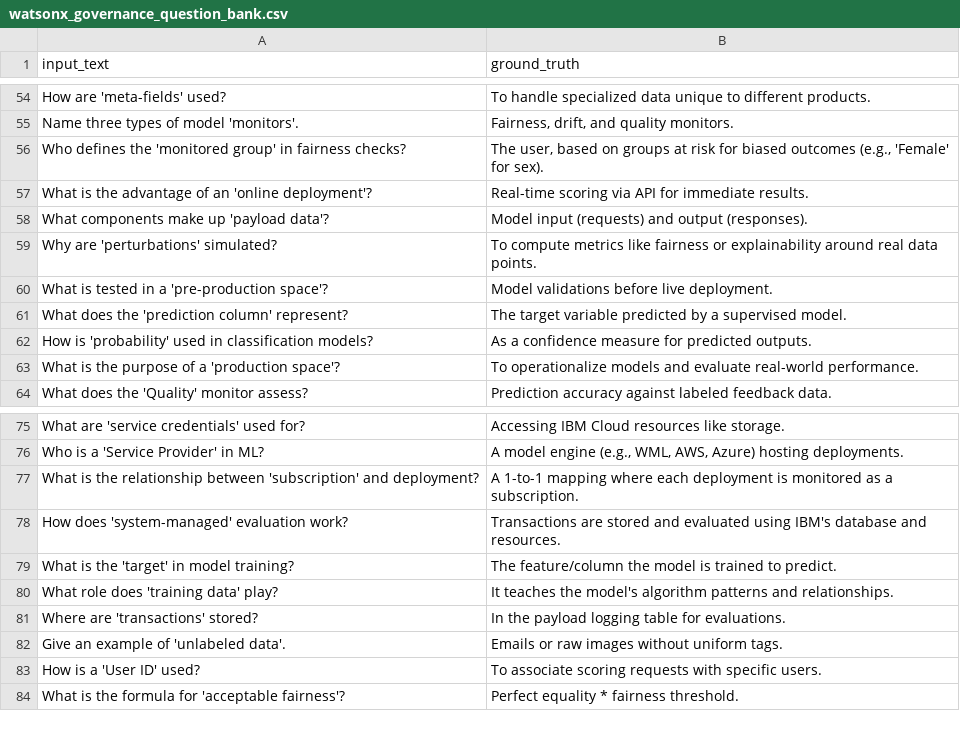
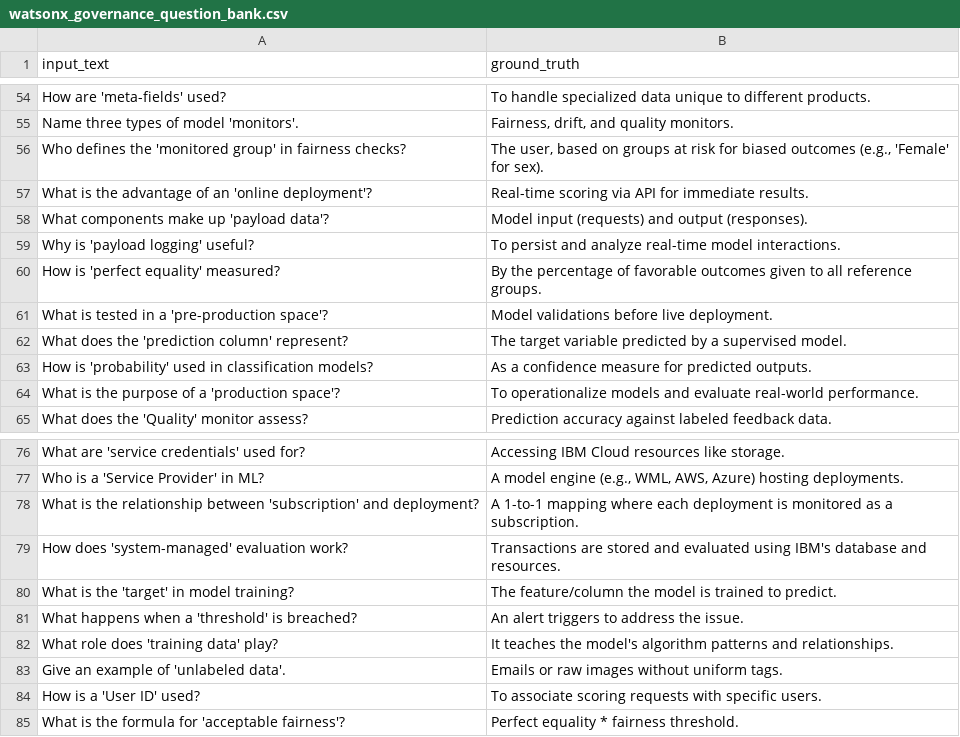
Before and after one commit to IBM/ibm-watsonx-gov, a CSV file: notebooks/data/agentic/watsonx_governance_question_bank.csv, drawn as a sheet; only a part is shown, gaps mark what is left out; removed rows and columns are numbered as before the commit, all else as after; the diff names each change by its address in the sheet, - before the commit and + after, or states it on an @@ line.

Commit message:
csv data update

```diff
--- a/notebooks/data/agentic/watsonx_governance_question_bank.csv
+++ b/notebooks/data/agentic/watsonx_governance_question_bank.csv
-row 59: Why are 'perturbations' simulated? | To compute metrics like fairness or explainability around real data points.
+row 59: Why is 'payload logging' useful? | To persist and analyze real-time model interactions.
+row 60: How is 'perfect equality' measured? | By the percentage of favorable outcomes given to all reference groups.
+row 81: What happens when a 'threshold' is breached? | An alert triggers to address the issue.
-row 81: Where are 'transactions' stored? | In the payload logging table for evaluations.
```
